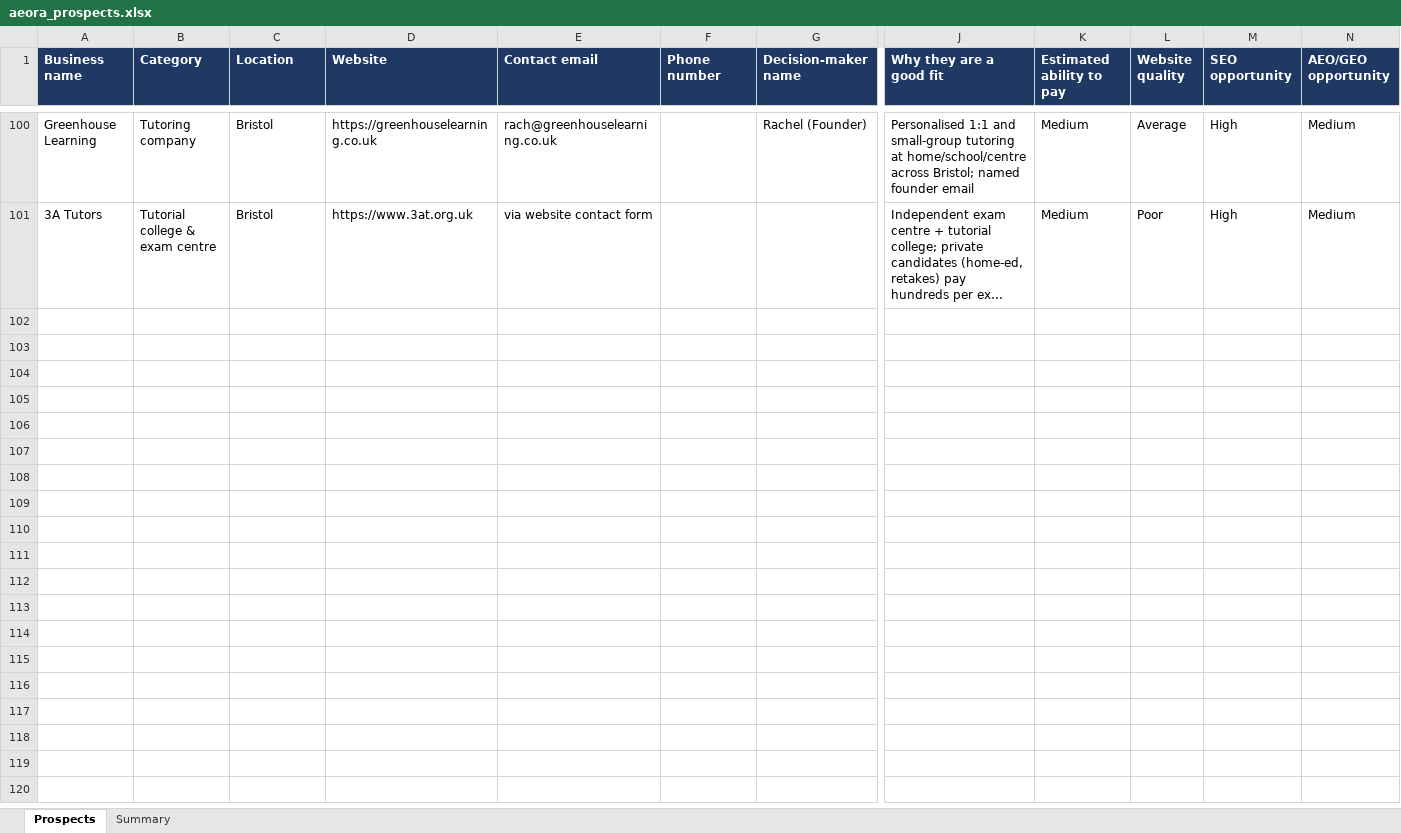
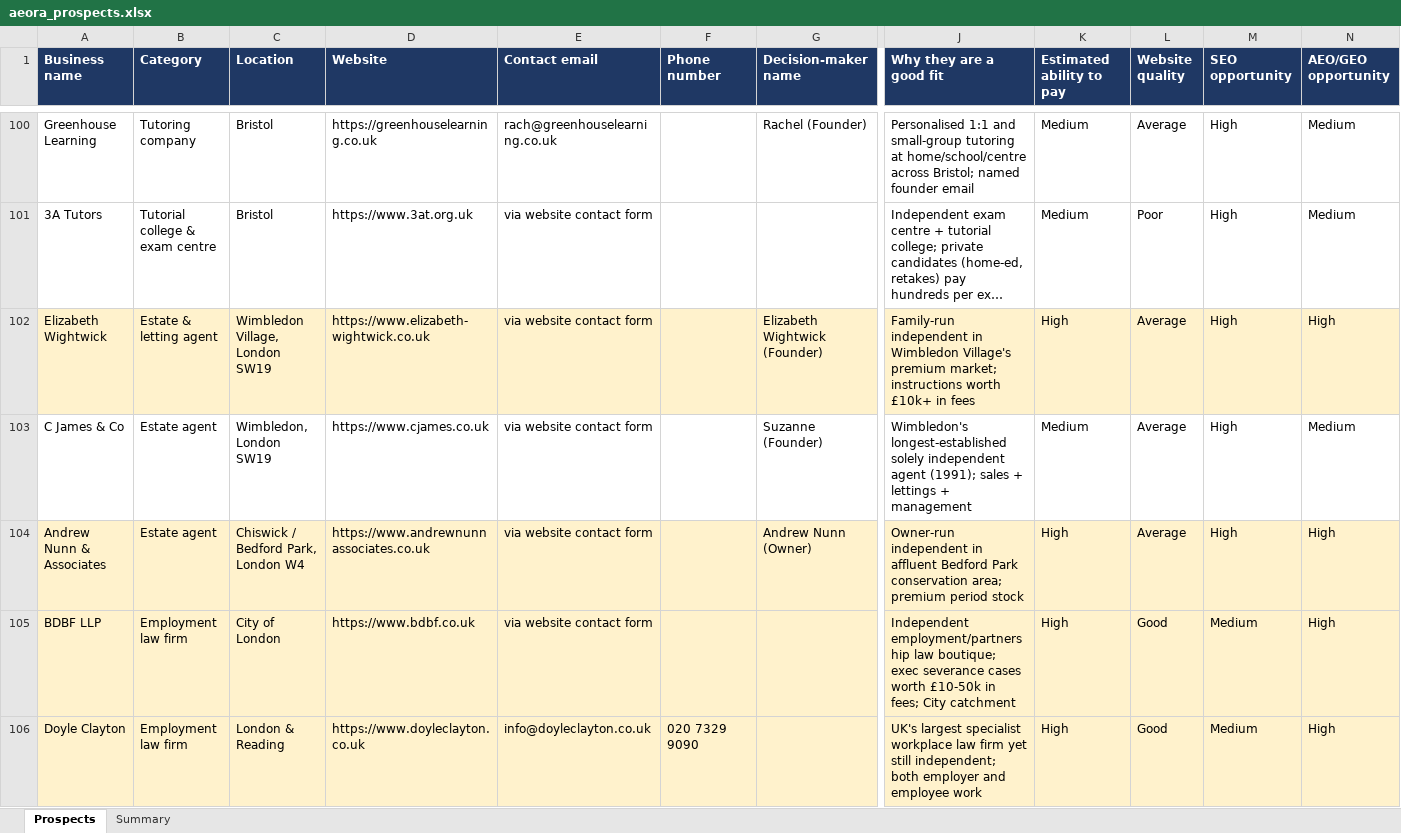
Before and after one commit to houghtonstudioco-afk/Houghton-property-partners, an Excel workbook: prospects/aeora_prospects.xlsx, sheet Prospects, drawn as a sheet; only a part is shown, gaps mark what is left out; long unchanged cells end in …; values as stored, in another font and other column widths than the file's, no borders; rows hold the shown columns only; the diff covers the shown part only; the diff names each change by its address in the sheet, - before the commit and + after, or states it on an @@ line.

```diff
--- a/prospects/aeora_prospects.xlsx (sheet Prospects)
+++ b/prospects/aeora_prospects.xlsx (sheet Prospects)
+row 102: Elizabeth Wightwick | Estate & letting agent | Wimbledon Village, London SW19 | https://www.elizabeth-wightwick.co.uk | via website contact form |  | Elizabeth Wightwick (Founder) | Family-run independent in Wimbledon Village's premium market; instructions worth £10k+ in fees | High | Average | High | High
+row 103: C James & Co | Estate agent | Wimbledon, London SW19 | https://www.cjames.co.uk | via website contact form |  | Suzanne (Founder) | Wimbledon's longest-established solely independent agent (1991); sales + lettings + management | Medium | Average | High | Medium
+row 104: Andrew Nunn & Associates | Estate agent | Chiswick / Bedford Park, London W4 | https://www.andrewnunnassociates.co.uk | via website contact form |  | Andrew Nunn (Owner) | Owner-run independent in affluent Bedford Park conservation area; premium period stock | High | Average | High | High
+row 105: BDBF LLP | Employment law firm | City of London | https://www.bdbf.co.uk | via website contact form |  |  | Independent employment/partnership law boutique; exec severance cases worth £10-50k in fees; City catchment | High | Good | Medium | High
+row 106: Doyle Clayton | Employment law firm | London & Reading | https://www.doyleclayton.co.uk | info@doyleclayton.co.uk | 020 7329 9090 |  | UK's largest specialist workplace law firm yet still independent; both employer and employee work | High | Good | Medium | High
```
Also changed, not shown: 23 added rows elsewhere in this sheet, sheet Summary, 1 other file.
